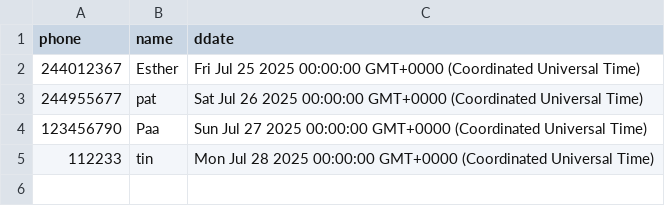
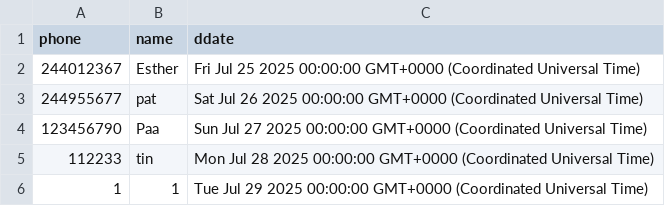
Before and after one commit to Chronicto/Public, a CSV file: dt.csv, drawn as a sheet.

Commit message:
Update CSV from Google Sheets

```diff
--- a/dt.csv
+++ b/dt.csv
@@ -5 +5,2 @@ phone,name,ddate
 112233,tin,Mon Jul 28 2025 00:00:00 GMT+0000 (Coordinated Universal Time)
+1,1,Tue Jul 29 2025 00:00:00 GMT+0000 (Coordinated Universal Time)
```
